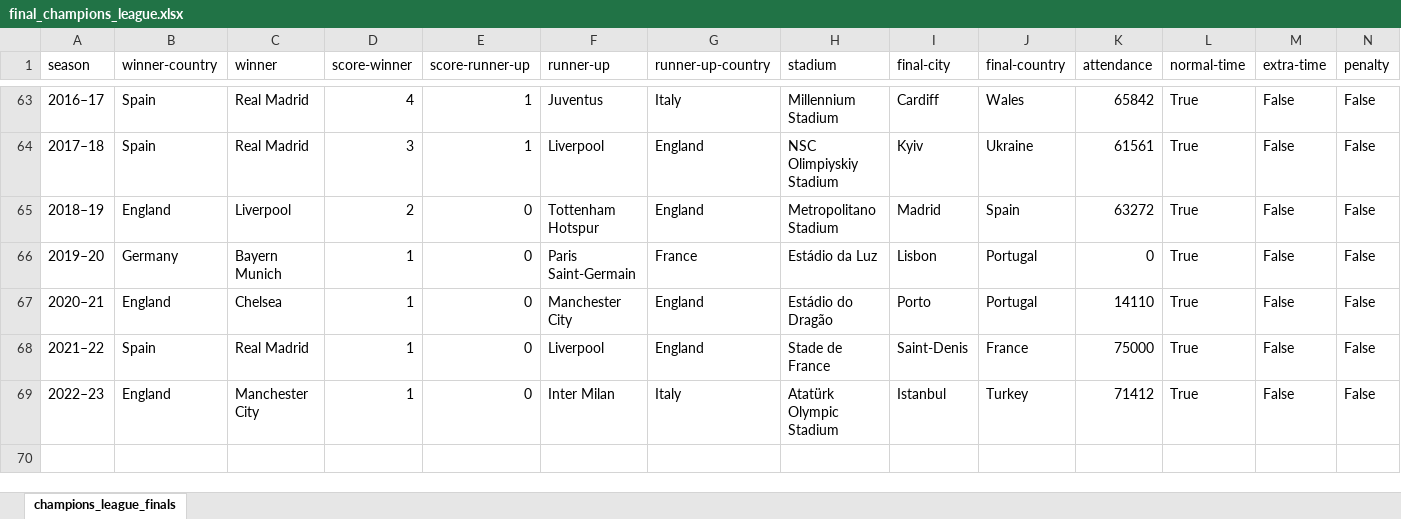
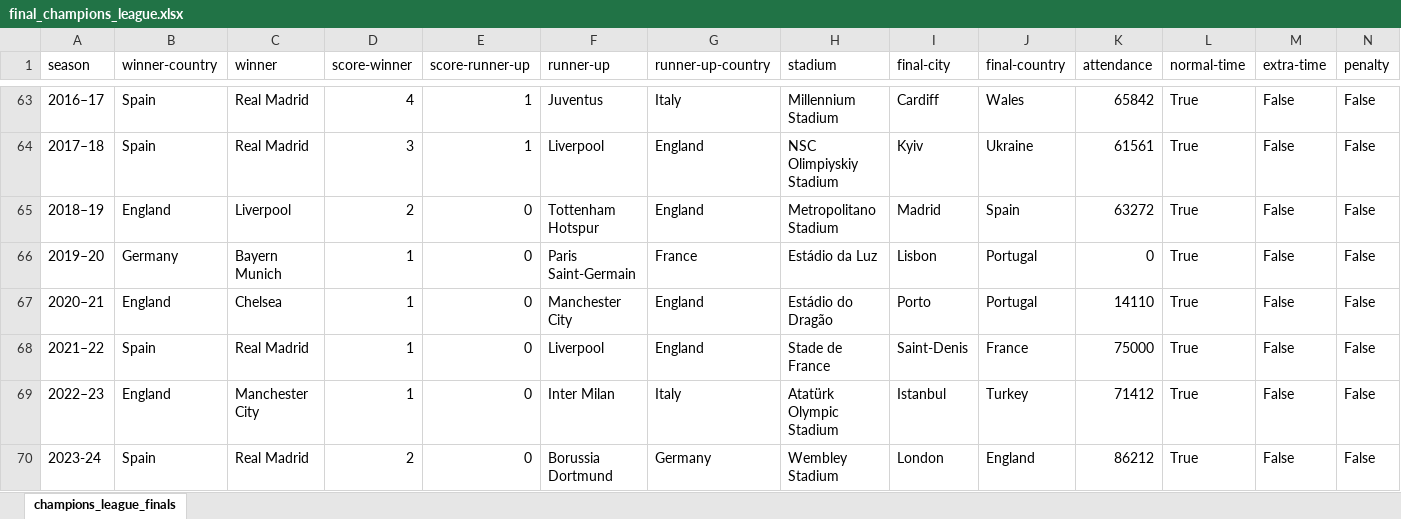
Before and after one commit to leonellee1988/Streamlit_April, an Excel workbook: final_champions_league.xlsx, sheet champions_league_finals, drawn as a sheet; only a part is shown, gaps mark what is left out; values as stored, in another font and other column widths than the file's, no borders; the diff names each change by its address in the sheet, - before the commit and + after, or states it on an @@ line.

Commit message:
Modificaciones se agrega la final Champions 2024 03042025 1747

```diff
--- a/final_champions_league.xlsx (sheet champions_league_finals)
+++ b/final_champions_league.xlsx (sheet champions_league_finals)
+row 70: 2023-24 | Spain | Real Madrid | 2 | 0 | Borussia Dortmund | Germany | Wembley Stadium | London | England | 86212 | True | False | False
```
